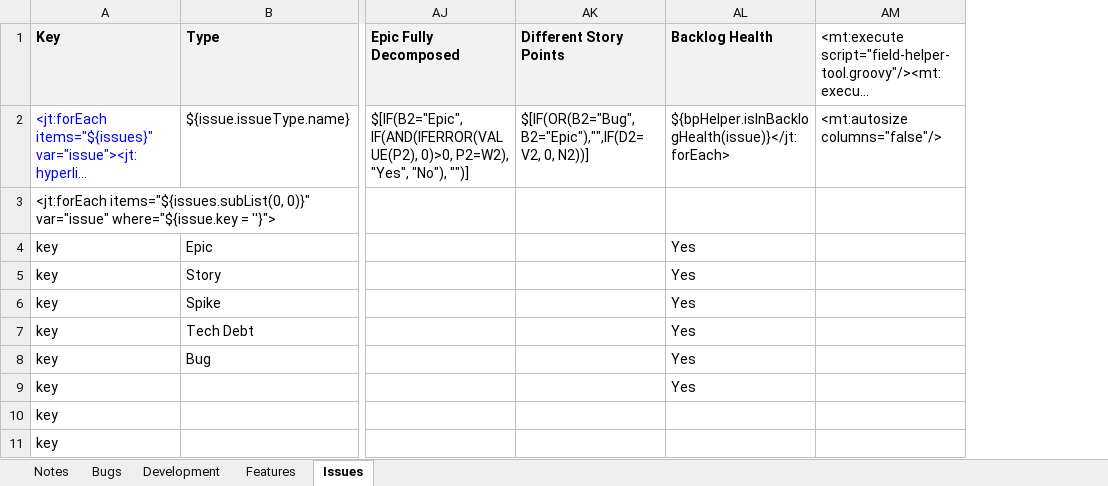
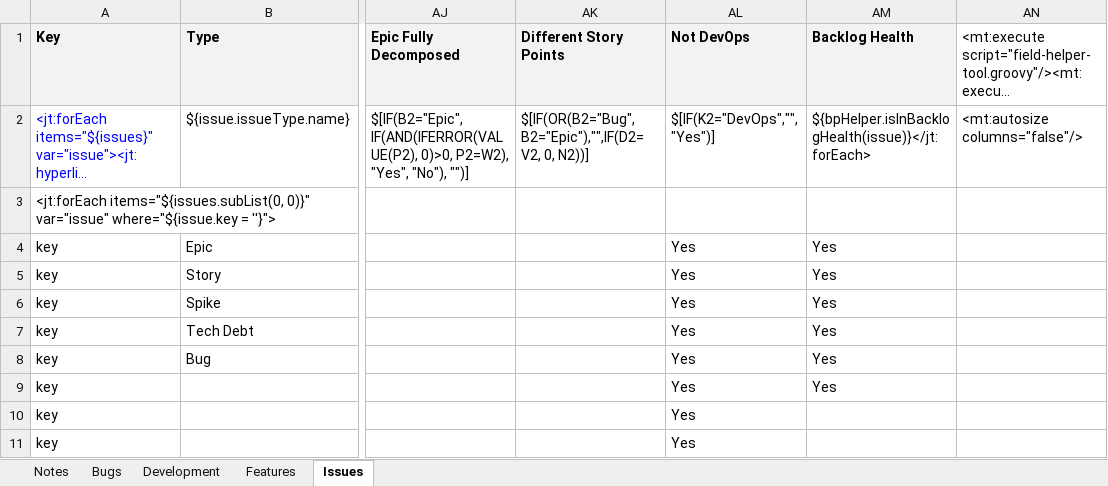
Before and after one commit to folomeshin/etc, an Excel workbook: blueprint-jira-better-excel/Rocket-Issues.xlsx, sheet Issues, drawn as a sheet; only a part is shown, gaps mark what is left out; long unchanged cells end in …; values as stored, in another font and other column widths than the file's, no borders; the diff names each change by its address in the sheet, - before the commit and + after, or states it on an @@ line.

```diff
--- a/blueprint-jira-better-excel/Rocket-Issues.xlsx (sheet Issues)
+++ b/blueprint-jira-better-excel/Rocket-Issues.xlsx (sheet Issues)
+column AL (Not DevOps), rows 2-11: $[IF(K2="DevOps","", "Yes")] |  | Yes | Yes | Yes | Yes | Yes | Yes | Yes | Yes
```
Also changed, not shown: sheet Development, sheet Features, formulas that keep their value, blueprint-jira-better-excel/Rocket-Dashboard.xlsx.
